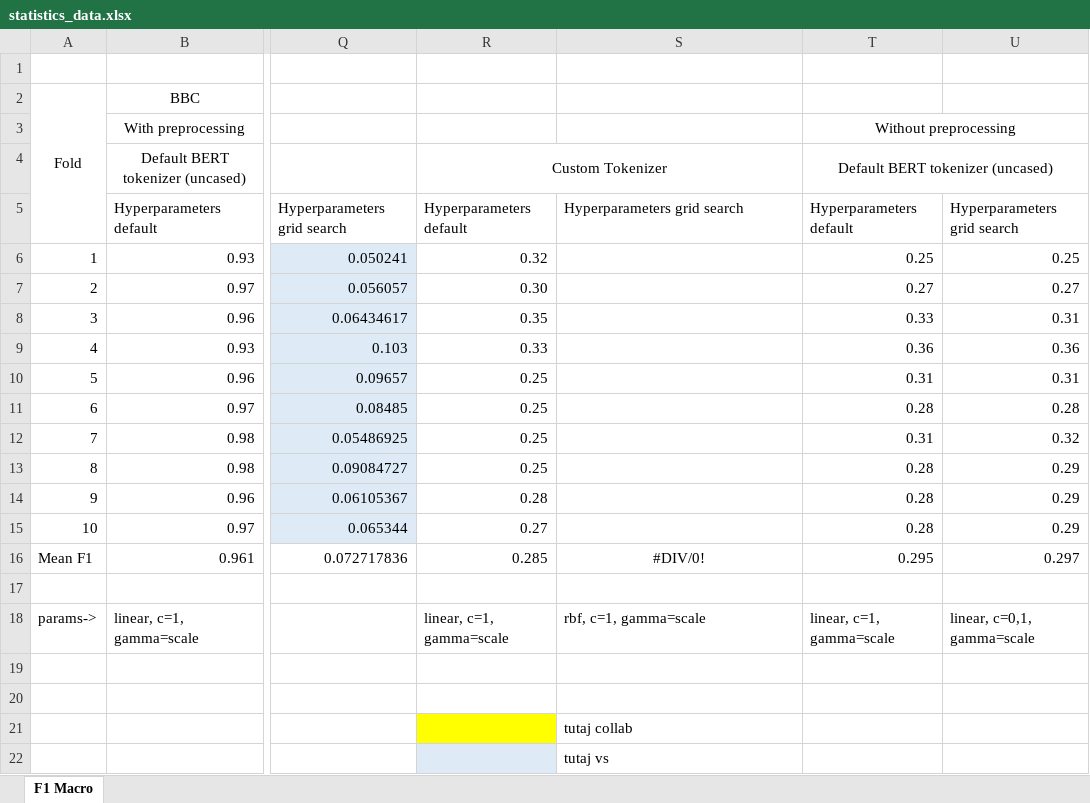
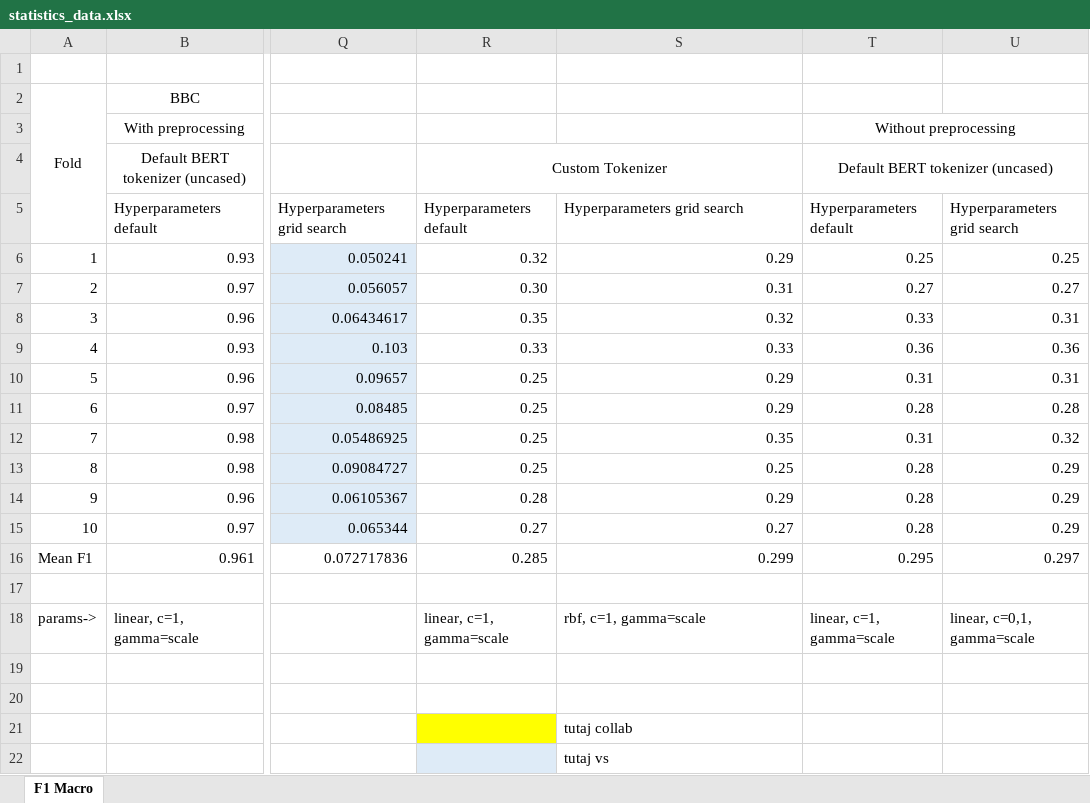
Before and after one commit to MichalMarkowskii/MachineLearning, an Excel workbook: statistics_data.xlsx, sheet F1 Macro, drawn as a sheet; only a part is shown, gaps mark what is left out; values as stored, in another font and other column widths than the file's, no borders; the diff names each change by its address in the sheet, - before the commit and + after, or states it on an @@ line.

Commit message:
Updated statistics_data.xlsx

```diff
--- a/statistics_data.xlsx (sheet F1 Macro)
+++ b/statistics_data.xlsx (sheet F1 Macro)
-S6: (empty)
+S6: 0.29
-S7: (empty)
+S7: 0.31
-S8: (empty)
+S8: 0.32
-S9: (empty)
+S9: 0.33
-S10:S11: (empty)
+S10:S11: 0.29
-S12: (empty)
+S12: 0.35
-S13: (empty)
+S13: 0.25
-S14: (empty)
+S14: 0.29
-S15: (empty)
+S15: 0.27
-S16: #DIV/0!
+S16: 0.299
-S16 alignment: center
+S16 alignment: right
```
